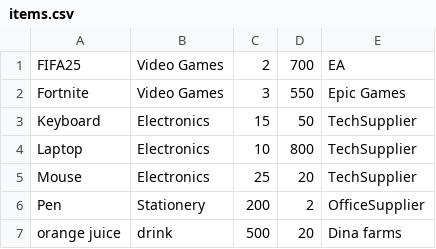
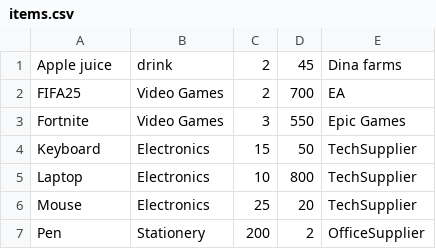
Before and after one commit to YUSIFABOOD/Inventory, a CSV file: database/items.csv, drawn as a sheet.

```diff
--- a/database/items.csv
+++ b/database/items.csv
@@ -1 +1,2 @@
+Apple juice,drink,2,45,Dina farms
 FIFA25,Video Games,2,700,EA
@@ -6,2 +7 @@ Mouse,Electronics,25,20,TechSupplier
 Pen,Stationery,200,2,OfficeSupplier
-orange juice,drink,500,20,Dina farms
```
Also changed, not shown: 8 other files.
